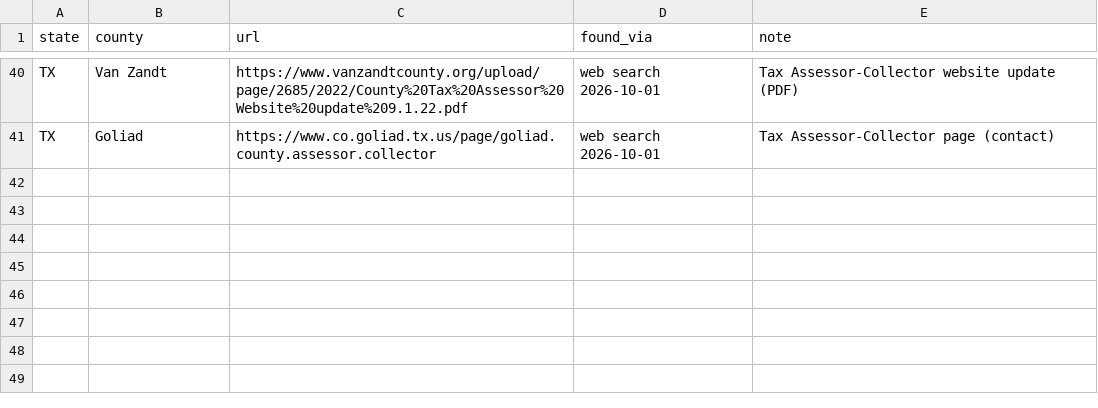
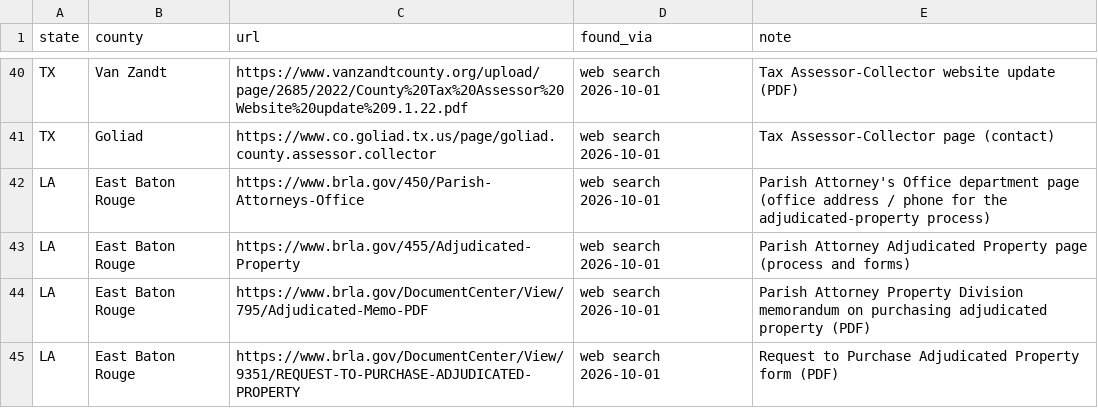
Before and after one commit to rodzmodzllc-max/taxdeed-scraper, a CSV file: data/acquisition_candidate_pages.csv, drawn as a sheet; only a part is shown, gaps mark what is left out.

```diff
--- a/data/acquisition_candidate_pages.csv
+++ b/data/acquisition_candidate_pages.csv
@@ -41 +41,5 @@ TX,Van Zandt,https://www.vanzandtcounty.org/upload/page/2685/2022/County%20Tax%2
 TX,Goliad,https://www.co.goliad.tx.us/page/goliad.county.assessor.collector,web search 2026-10-01,Tax Assessor-Collector page (contact)
+LA,East Baton Rouge,https://www.brla.gov/450/Parish-Attorneys-Office,web search 2026-10-01,Parish Attorney's Office department page (office address / phone for the adjudicated-property process)
+LA,East Baton Rouge,https://www.brla.gov/455/Adjudicated-Property,web search 2026-10-01,Parish Attorney Adjudicated Property page (process and forms)
+LA,East Baton Rouge,https://www.brla.gov/DocumentCenter/View/795/Adjudicated-Memo-PDF,web search 2026-10-01,Parish Attorney Property Division memorandum on purchasing adjudicated property (PDF)
+LA,East Baton Rouge,https://www.brla.gov/DocumentCenter/View/9351/REQUEST-TO-PURCHASE-ADJUDICATED-PROPERTY,web search 2026-10-01,Request to Purchase Adjudicated Property form (PDF)
```
